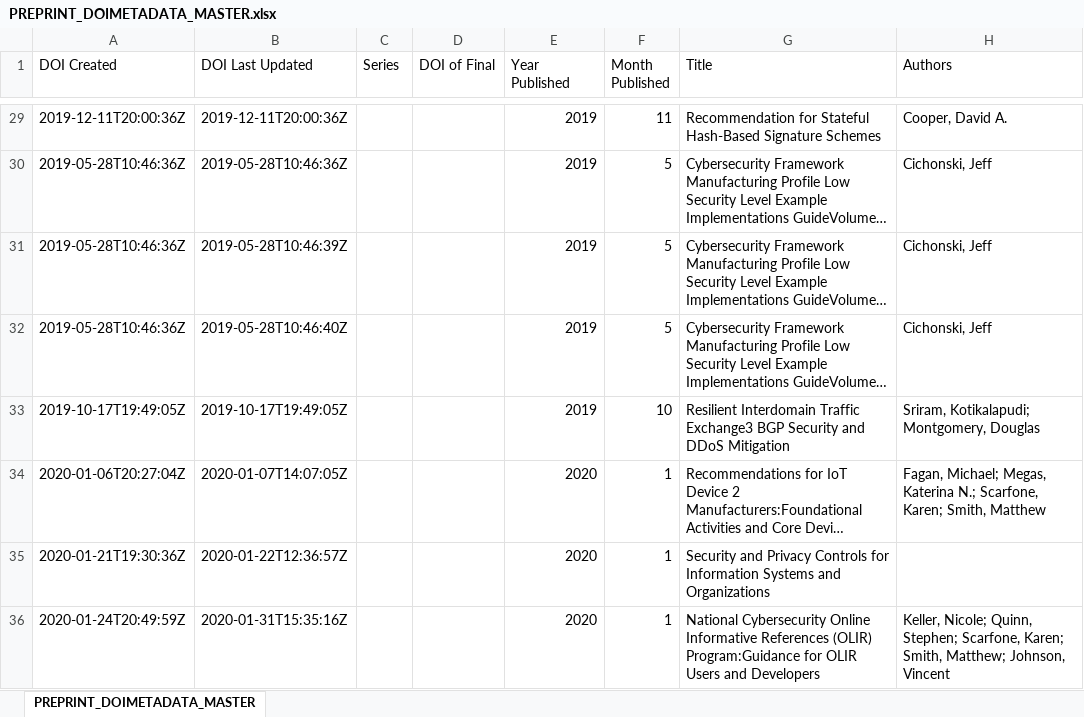
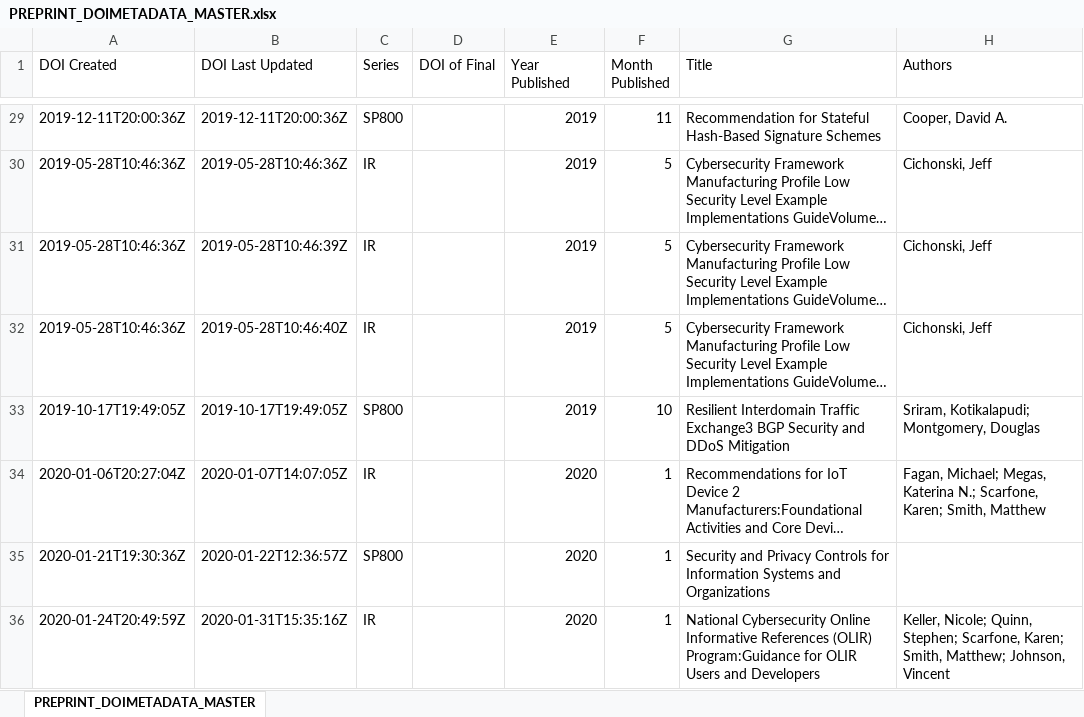
Before and after one commit to usnistgov/NIST-Tech-Pubs, an Excel workbook: Master lists/PREPRINTS/PREPRINT_DOIMETADATA_MASTER.xlsx, sheet PREPRINT_DOIMETADATA_MASTER, drawn as a sheet; only a part is shown, gaps mark what is left out; long unchanged cells end in …; values as stored, in another font and other column widths than the file's, no borders; the diff covers the shown part only; the diff names each change by its address in the sheet, - before the commit and + after, or states it on an @@ line.

```diff
--- a/Master lists/PREPRINTS/PREPRINT_DOIMETADATA_MASTER.xlsx (sheet PREPRINT_DOIMETADATA_MASTER)
+++ b/Master lists/PREPRINTS/PREPRINT_DOIMETADATA_MASTER.xlsx (sheet PREPRINT_DOIMETADATA_MASTER)
-C29 (Series): (empty)
+C29 (Series): SP800
-C30:C32 (Series): (empty)
+C30:C32 (Series): IR
-C33 (Series): (empty)
+C33 (Series): SP800
-C34 (Series): (empty)
+C34 (Series): IR
-C35 (Series): (empty)
+C35 (Series): SP800
-C36 (Series): (empty)
+C36 (Series): IR
```
Also changed, not shown: 2 added rows and 32 edited cells elsewhere in this sheet, 22 other files.
